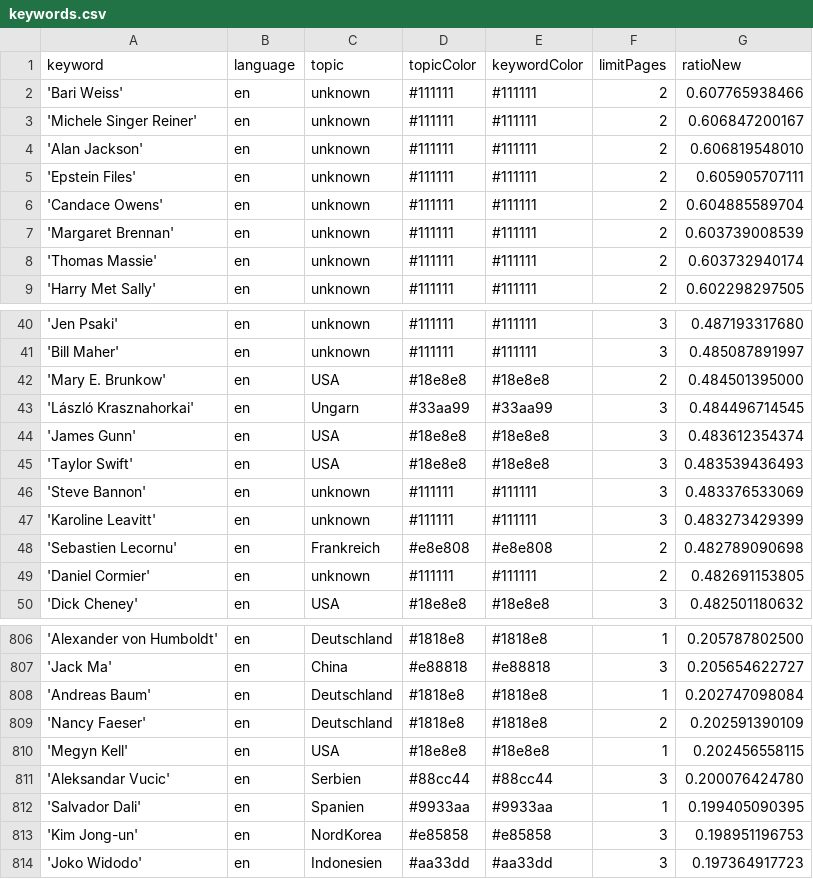
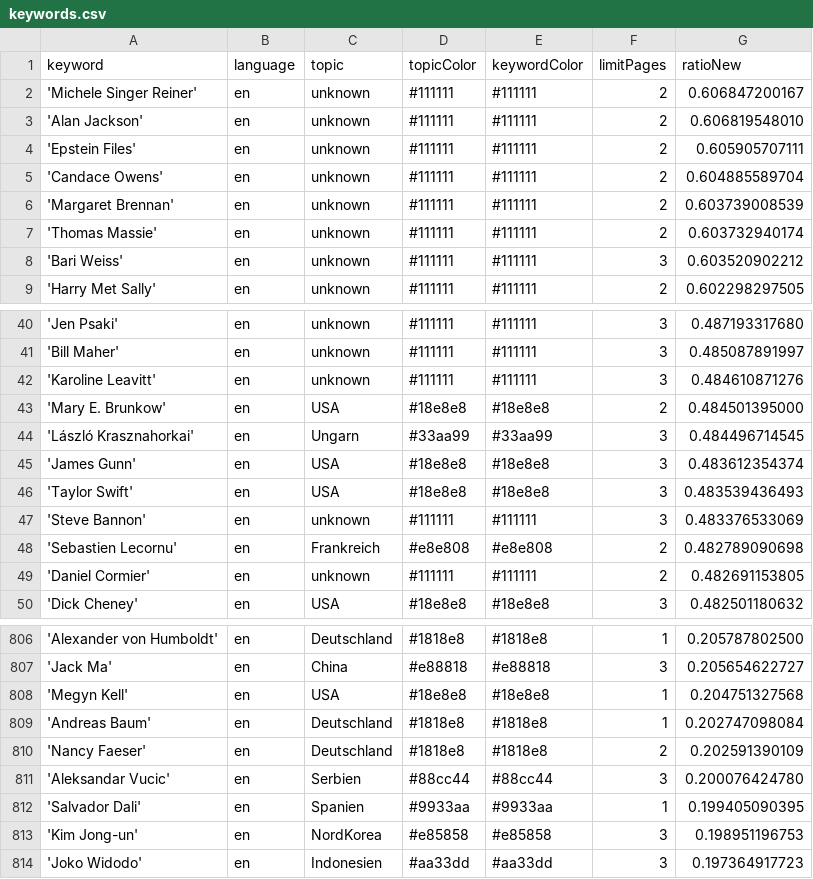
Before and after one commit to JoPhi24-news/peopleWhisperer, a CSV file: keywords.csv, drawn as a sheet; only a part is shown, gaps mark what is left out; removed rows and columns are numbered as before the commit, all else as after; the diff covers the shown part only; the diff names each change by its address in the sheet, - before the commit and + after, or states it on an @@ line.

```diff
--- a/keywords.csv
+++ b/keywords.csv
-row 2: 'Bari Weiss' | en | unknown | #111111 | #111111 | 2 | 0.607765938466
+row 8: 'Bari Weiss' | en | unknown | #111111 | #111111 | 3 | 0.603520902212
+row 42: 'Karoline Leavitt' | en | unknown | #111111 | #111111 | 3 | 0.484610871276
-row 47: 'Karoline Leavitt' | en | unknown | #111111 | #111111 | 3 | 0.483273429399
+row 808: 'Megyn Kell' | en | USA | #18e8e8 | #18e8e8 | 1 | 0.204751327568
-row 810: 'Megyn Kell' | en | USA | #18e8e8 | #18e8e8 | 1 | 0.202456558115
```
Also changed, not shown: 1 edited cell elsewhere in this file, 1 other file.
